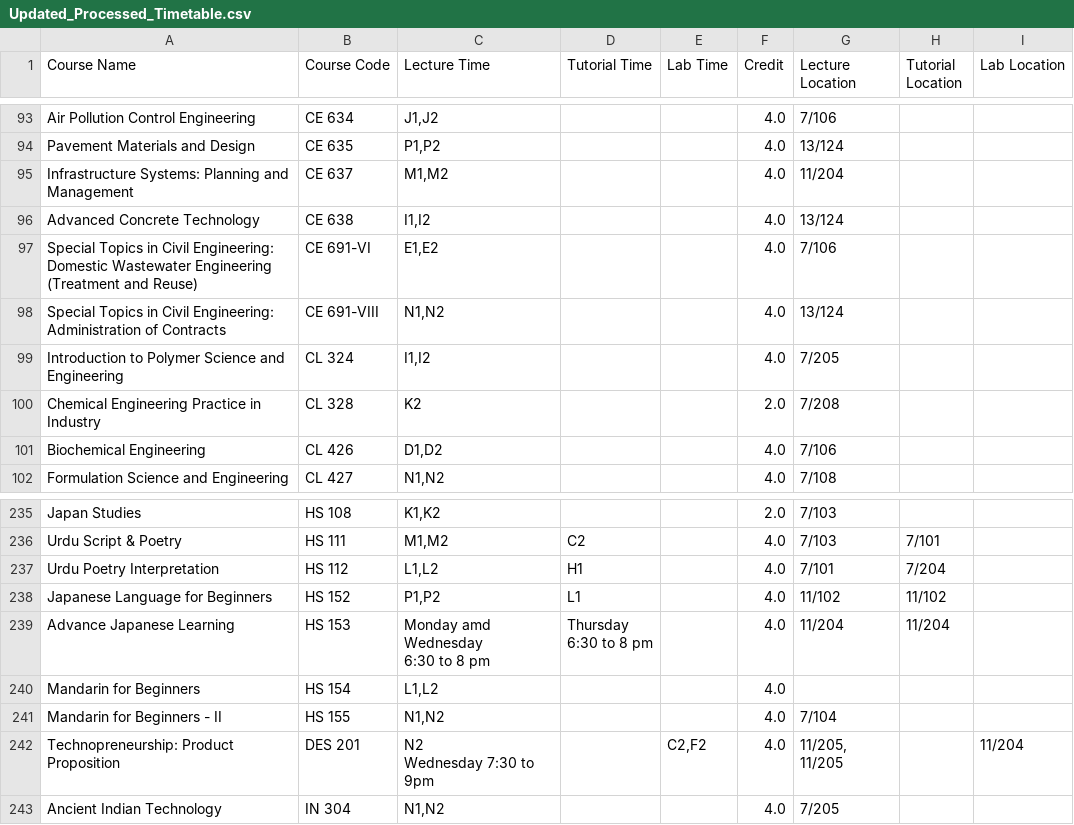
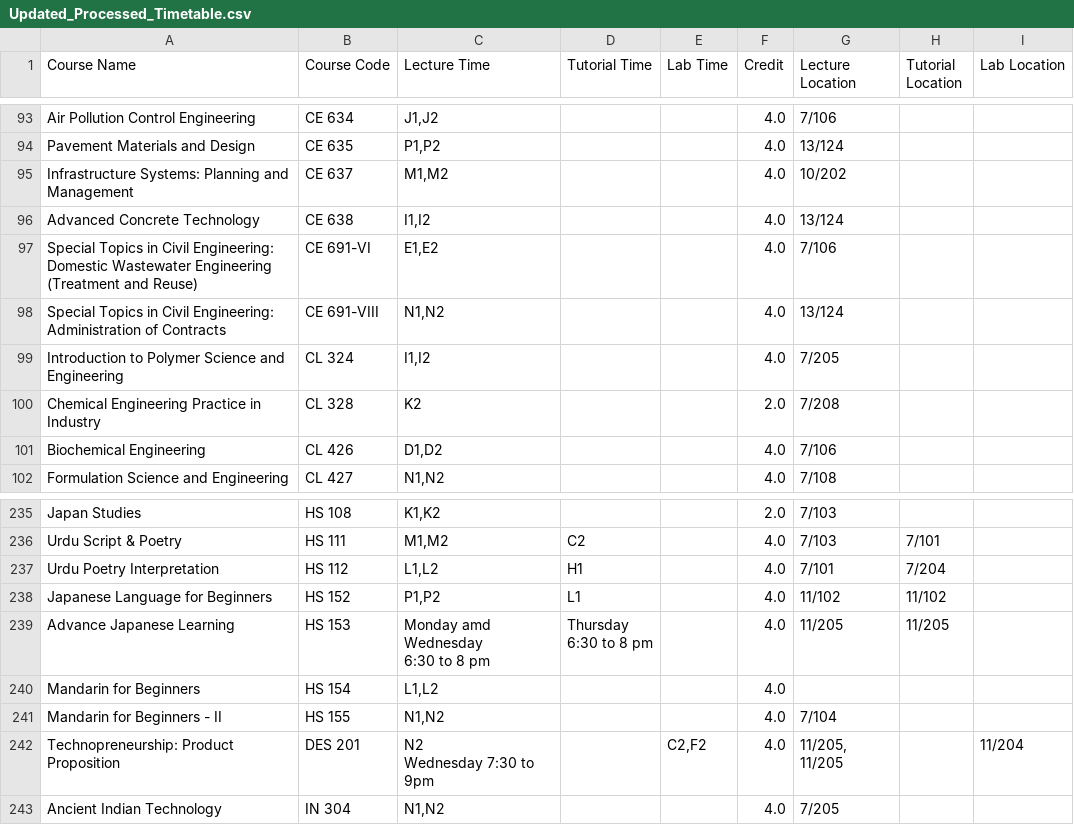
Before and after one commit to Naveen-Pal/timetable, a CSV file: Updated_Processed_Timetable.csv, drawn as a sheet; only a part is shown, gaps mark what is left out.

```diff
--- a/Updated_Processed_Timetable.csv
+++ b/Updated_Processed_Timetable.csv
@@ -100,3 +100,3 @@ Air Pollution Control Engineering,CE 634,"J1,J2",,,4.0,7/106,,
 Pavement Materials and Design,CE 635,"P1,P2",,,4.0,13/124,,
-Infrastructure Systems: Planning and Management,CE 637,"M1,M2",,,4.0,11/204,,
+Infrastructure Systems: Planning and Management,CE 637,"M1,M2",,,4.0,10/202,,
 Advanced Concrete Technology,CE 638,"I1,I2",,,4.0,13/124,,
@@ -246,5 +246,5 @@ Urdu Poetry Interpretation,HS 112,"L1,L2",H1,,4.0,7/101,7/204,
 Japanese Language for Beginners,HS 152,"P1,P2",L1,,4.0,11/102,11/102,
-Advance Japanese Learning,HS 153,"Monday amd Wednesday
-6:30 to 8 pm","Thursday
-6:30 to 8 pm",,4.0,11/204,11/204,
+Advance Japanese Learning,HS 153,"Monday amd Wednesday
+6:30 to 8 pm","Thursday
+6:30 to 8 pm",,4.0,11/205,11/205,
 Mandarin for Beginners,HS 154,"L1,L2",,,4.0,,,
```
Also changed, not shown: Timetable.csv.
